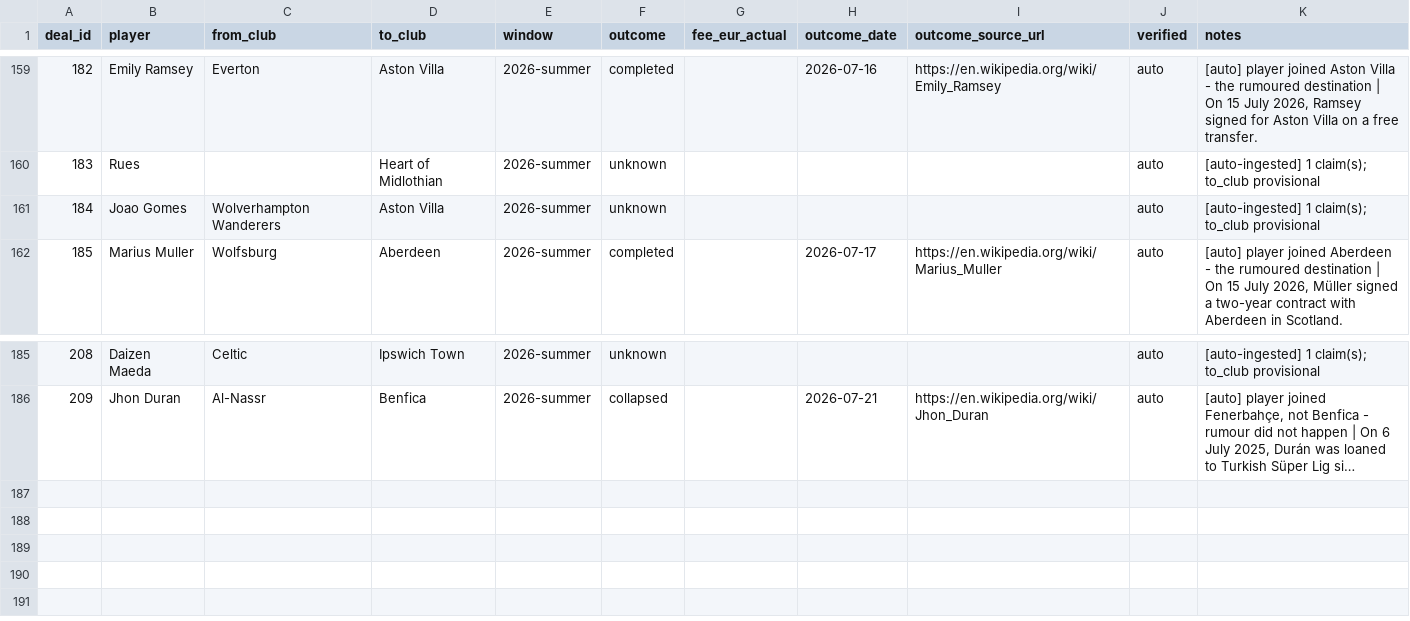
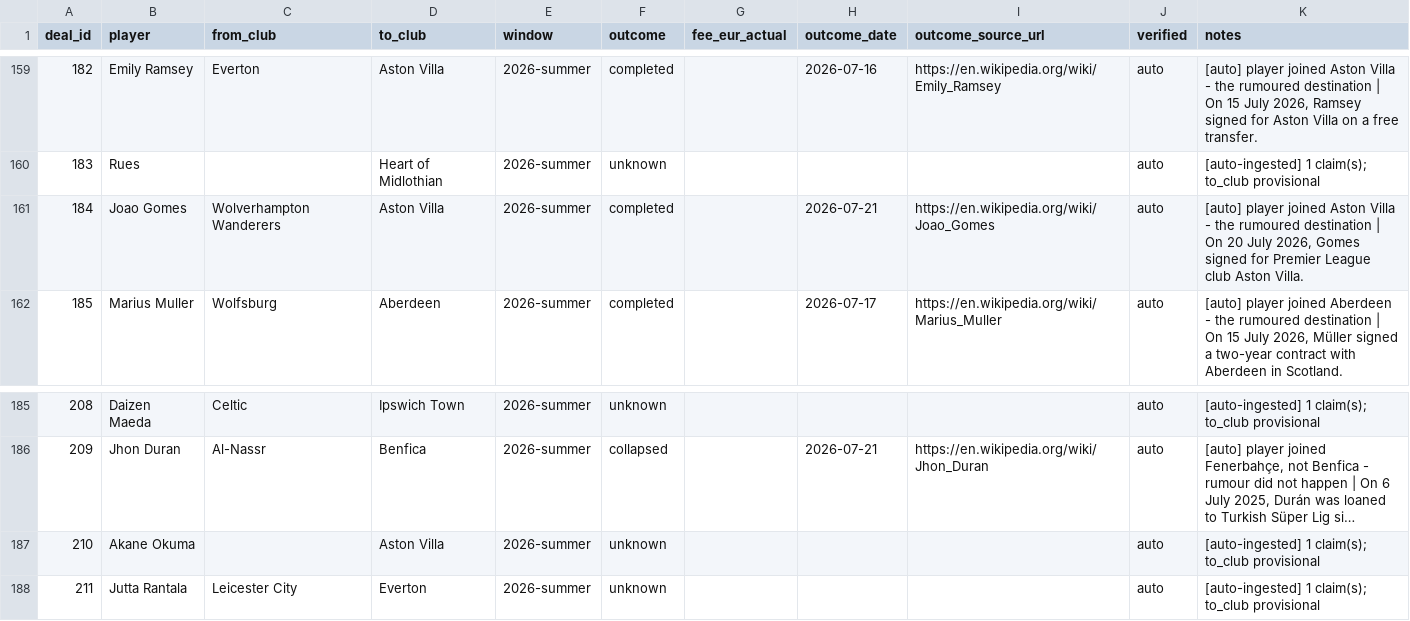
Before and after one commit to har27il/transfer-truth, a CSV file: ground-truth/deals.csv, drawn as a sheet; only a part is shown, gaps mark what is left out; long unchanged cells end in …; the diff names each change by its address in the sheet, - before the commit and + after, or states it on an @@ line.

```diff
--- a/ground-truth/deals.csv
+++ b/ground-truth/deals.csv
-F161 (outcome): unknown
+F161 (outcome): completed
-H161 (outcome_date): (empty)
+H161 (outcome_date): 2026-07-21
-I161 (outcome_source_url): (empty)
+I161 (outcome_source_url): https://en.wikipedia.org/wiki/Joao_Gomes
-K161 (notes): [auto-ingested] 1 claim(s); to_club provisional
+K161 (notes): [auto] player joined Aston Villa - the rumoured destination | On 20 July 2026, Gomes signed for Premier League club Aston Villa.
+row 187: 210 | Akane Okuma |  | Aston Villa | 2026-summer | unknown |  |  |  | auto | [auto-ingested] 1 claim(s); to_club provisional
+row 188: 211 | Jutta Rantala | Leicester City | Everton | 2026-summer | unknown |  |  |  | auto | [auto-ingested] 1 claim(s); to_club provisional
```
Also changed, not shown: ground-truth/journalist_claims.csv, 2 other files.
